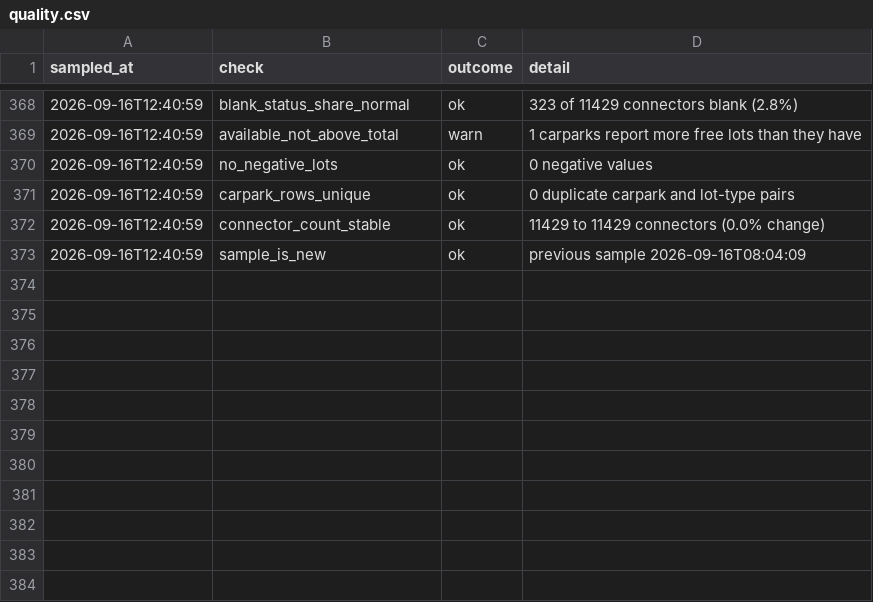
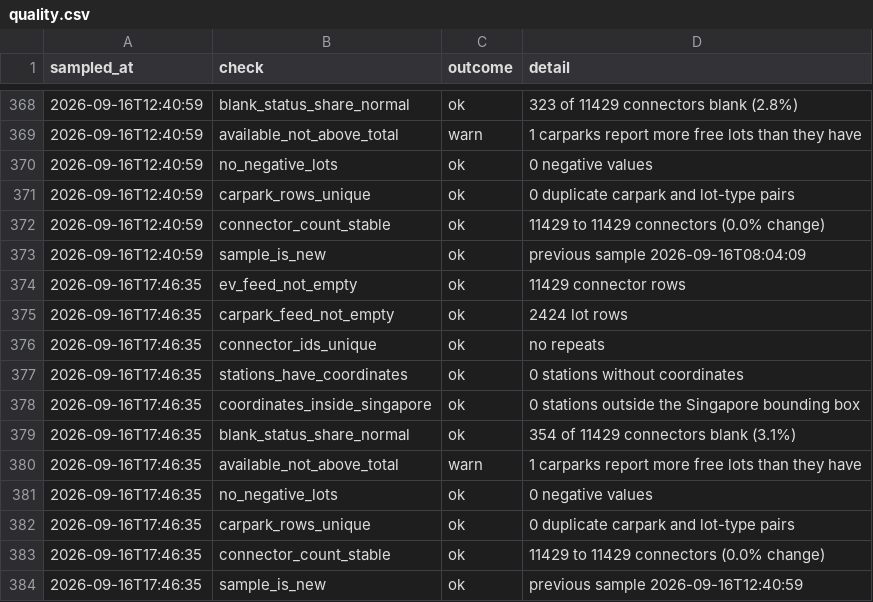
Before and after one commit to dhananajay-777/Singapore-EV-charging-Grid-predictor, a CSV file: data/utilisation/quality.csv, drawn as a sheet; only a part is shown, gaps mark what is left out.

Commit message:
sample 2026-09-16 17:46 SGT

```diff
--- a/data/utilisation/quality.csv
+++ b/data/utilisation/quality.csv
@@ -373 +373,12 @@ sampled_at,check,outcome,detail
 2026-09-16T12:40:59,sample_is_new,ok,previous sample 2026-09-16T08:04:09
+2026-09-16T17:46:35,ev_feed_not_empty,ok,11429 connector rows
+2026-09-16T17:46:35,carpark_feed_not_empty,ok,2424 lot rows
+2026-09-16T17:46:35,connector_ids_unique,ok,no repeats
+2026-09-16T17:46:35,stations_have_coordinates,ok,0 stations without coordinates
+2026-09-16T17:46:35,coordinates_inside_singapore,ok,0 stations outside the Singapore bounding box
+2026-09-16T17:46:35,blank_status_share_normal,ok,354 of 11429 connectors blank (3.1%)
+2026-09-16T17:46:35,available_not_above_total,warn,1 carparks report more free lots than they have
+2026-09-16T17:46:35,no_negative_lots,ok,0 negative values
+2026-09-16T17:46:35,carpark_rows_unique,ok,0 duplicate carpark and lot-type pairs
+2026-09-16T17:46:35,connector_count_stable,ok,11429 to 11429 connectors (0.0% change)
+2026-09-16T17:46:35,sample_is_new,ok,previous sample 2026-09-16T12:40:59
```
Also changed, not shown: data/utilisation/network.csv, 5 other files.
